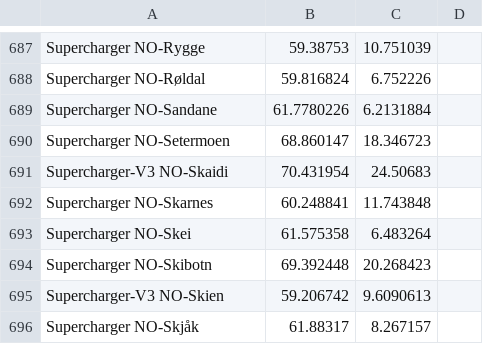
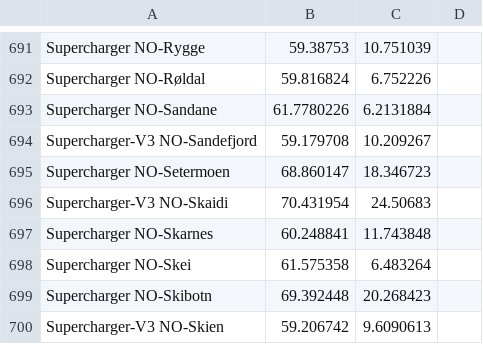
Before and after one commit to bassmaster187/TeslaLogger, a CSV file: TeslaLogger/bin/geofence.csv, drawn as a sheet; only a part is shown, gaps mark what is left out; the shorter side is filled out with more unchanged rows; the diff covers the shown part only.

```diff
--- a/TeslaLogger/bin/geofence.csv
+++ b/TeslaLogger/bin/geofence.csv
@@ -689,2 +693,3 @@ Supercharger NO-Røldal, 59.816824, 6.752226
 Supercharger NO-Sandane, 61.7780226, 6.2131884
+Supercharger-V3 NO-Sandefjord,59.179708,10.209267
 Supercharger NO-Setermoen, 68.860147, 18.346723
```
Also changed, not shown: 5 added rows and 1 removed row elsewhere in this file.
